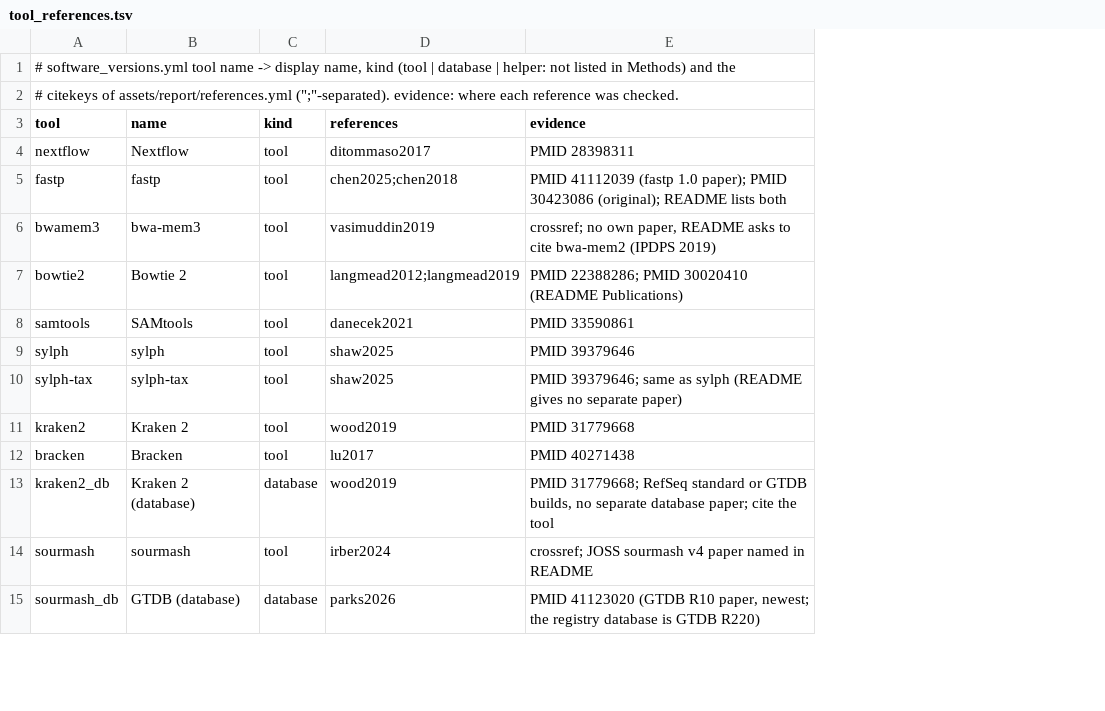
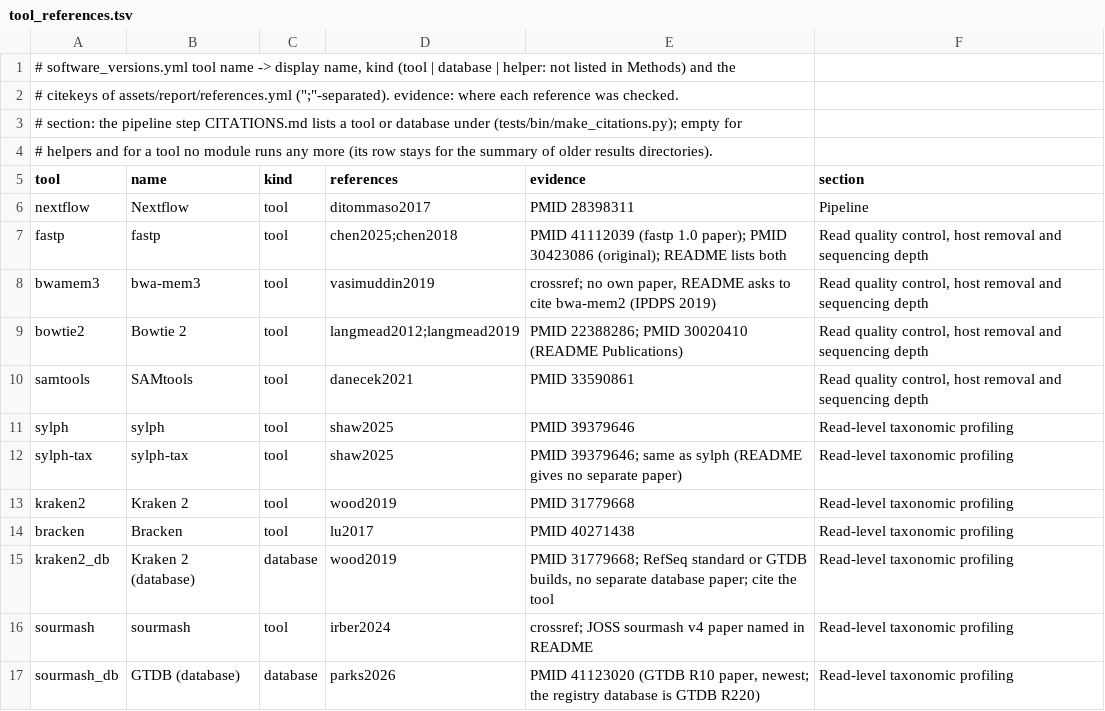
Before and after one commit to gene2dis/BugBuster, a TSV file: assets/report/tool_references.tsv, drawn as a sheet; only a part is shown; addresses are those after the commit; the diff names each change by its address in the sheet, - before the commit and + after, or states it on an @@ line.

Commit message:
docs: CITATIONS.md generated from the report's curated references (CL6, #25)
tests/bin/make_citations.py writes CITATIONS.md from
assets/report/tool_references.tsv (new section column: the pipeline step
of each tool and database; empty for helpers and for keys no module writes
any more) and references.yml, the files the report's Methods cite from.
test_tool_references.sh fails when the committed file differs, when a tool
or database key has no section, or when a row with a section is no longer
reported. README and the manual's Citation sections link it.

```diff
--- a/assets/report/tool_references.tsv
+++ b/assets/report/tool_references.tsv
+column F (section), rows 6-17: Pipeline | Read quality control, host removal and sequencing depth | Read quality control, host removal and sequencing depth | Read quality control, host removal and sequencing depth | Read quality control, host removal and sequencing depth | Read-level taxonomic profiling | Read-level taxonomic profiling | Read-level taxonomic profiling | Read-level taxonomic profiling | Read-level taxonomic profiling | Read-level taxonomic profiling | Read-level taxonomic profiling
+row 3: # section: the pipeline step CITATIONS.md lists a tool or database under (tests/bin/make_citations.py); empty for
+row 4: # helpers and for a tool no module runs any more (its row stays for the summary of older results directories).
```
Also changed, not shown: 7 other files.
